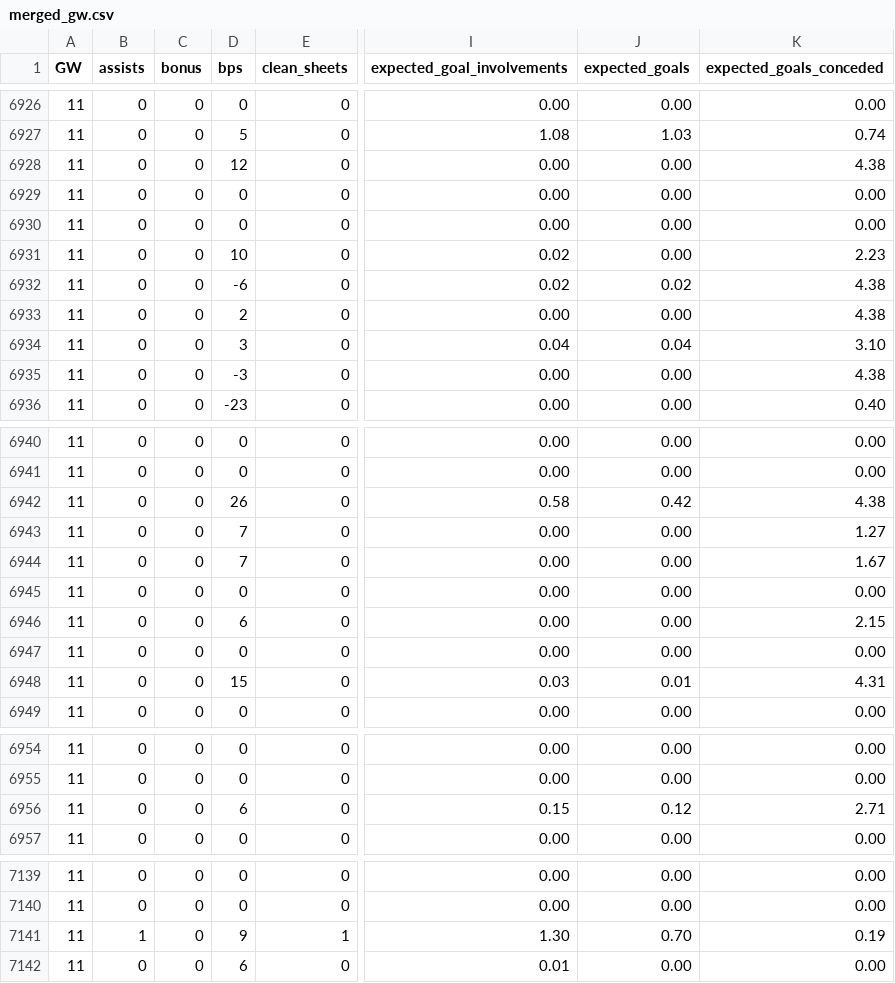
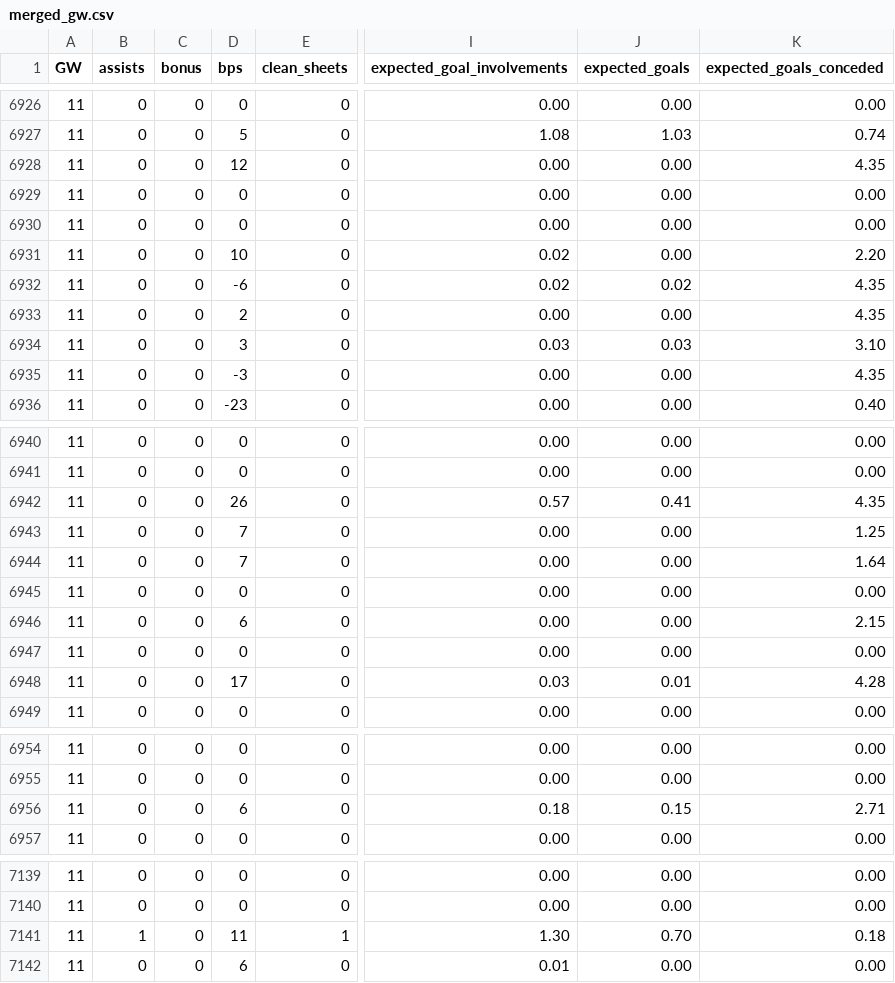
Before and after one commit to jpmaughan94/pl-elo, a CSV file: data/fpl/2026-27/merged_gw.csv, drawn as a sheet; only a part is shown, gaps mark what is left out; the diff covers the shown part only; the diff names each change by its address in the sheet, - before the commit and + after, or states it on an @@ line.

```diff
--- a/data/fpl/2026-27/merged_gw.csv
+++ b/data/fpl/2026-27/merged_gw.csv
-K6928 (expected_goals_conceded): 4.38
+K6928 (expected_goals_conceded): 4.35
-K6931 (expected_goals_conceded): 2.23
+K6931 (expected_goals_conceded): 2.20
-K6932:K6933 (expected_goals_conceded): 4.38
+K6932:K6933 (expected_goals_conceded): 4.35
-I6934 (expected_goal_involvements): 0.04
+I6934 (expected_goal_involvements): 0.03
-J6934 (expected_goals): 0.04
+J6934 (expected_goals): 0.03
-K6935 (expected_goals_conceded): 4.38
+K6935 (expected_goals_conceded): 4.35
-I6942 (expected_goal_involvements): 0.58
+I6942 (expected_goal_involvements): 0.57
-J6942 (expected_goals): 0.42
+J6942 (expected_goals): 0.41
-K6942 (expected_goals_conceded): 4.38
+K6942 (expected_goals_conceded): 4.35
-K6943 (expected_goals_conceded): 1.27
+K6943 (expected_goals_conceded): 1.25
-K6944 (expected_goals_conceded): 1.67
+K6944 (expected_goals_conceded): 1.64
-D6948 (bps): 15
+D6948 (bps): 17
-K6948 (expected_goals_conceded): 4.31
+K6948 (expected_goals_conceded): 4.28
-I6956 (expected_goal_involvements): 0.15
+I6956 (expected_goal_involvements): 0.18
-J6956 (expected_goals): 0.12
+J6956 (expected_goals): 0.15
-D7141 (bps): 9
+D7141 (bps): 11
-K7141 (expected_goals_conceded): 0.19
+K7141 (expected_goals_conceded): 0.18
```
Also changed, not shown: 26 edited cells elsewhere in this file, data/fpl/2026-27/players_raw.csv, 5 other files.
